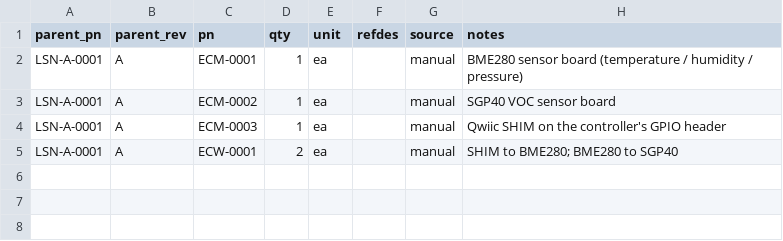
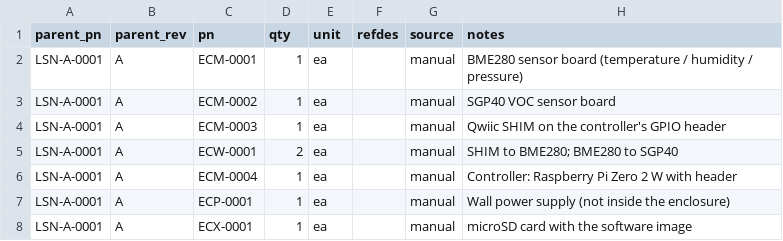
Before and after one commit to kelvinchow23/minimal-qms-hello-pilot-lab-sensor-node, a CSV file: 03_build_package/bom.csv, drawn as a sheet.

```diff
--- a/03_build_package/bom.csv
+++ b/03_build_package/bom.csv
@@ -5 +5,4 @@ LSN-A-0001,A,ECM-0003,1,ea,,manual,Qwiic SHIM on the controller's GPIO header
 LSN-A-0001,A,ECW-0001,2,ea,,manual,SHIM to BME280; BME280 to SGP40
+LSN-A-0001,A,ECM-0004,1,ea,,manual,Controller: Raspberry Pi Zero 2 W with header
+LSN-A-0001,A,ECP-0001,1,ea,,manual,Wall power supply (not inside the enclosure)
+LSN-A-0001,A,ECX-0001,1,ea,,manual,microSD card with the software image
```
